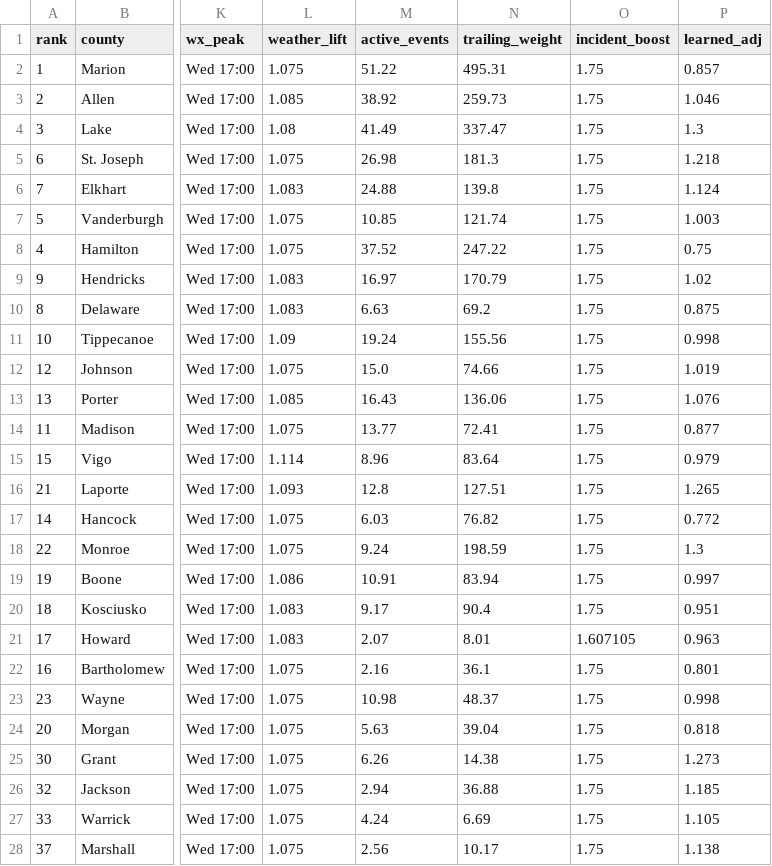
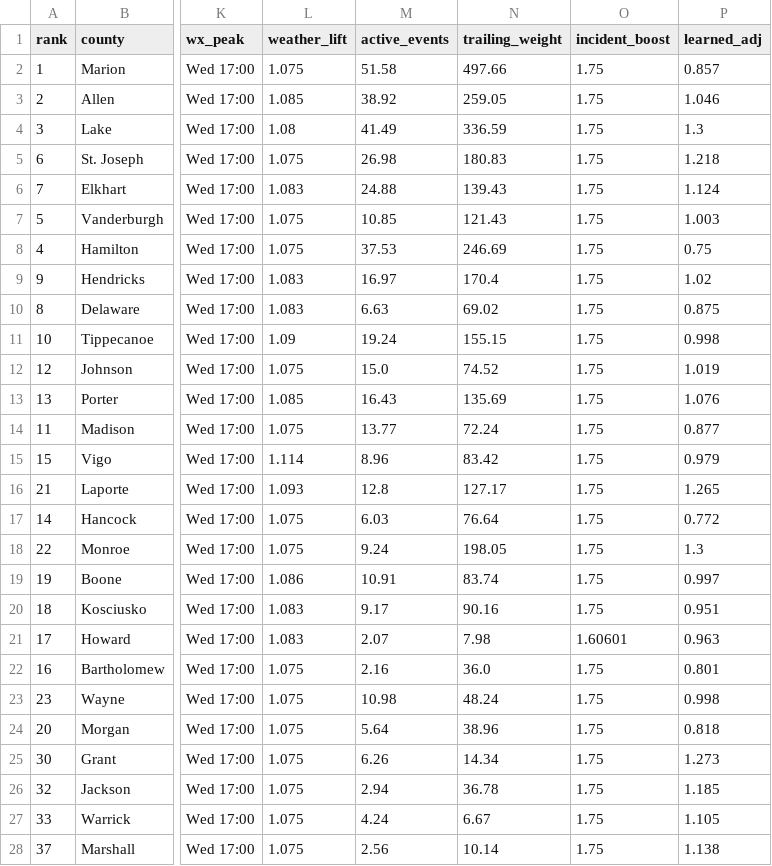
Before and after one commit to danielliu12/accident-forecaster, a CSV file: docs/county_risk.csv, drawn as a sheet; only a part is shown, gaps mark what is left out; the diff covers the shown part only; the diff names each change by its address in the sheet, - before the commit and + after, or states it on an @@ line.

```diff
--- a/docs/county_risk.csv
+++ b/docs/county_risk.csv
-M2 (active_events): 51.22
+M2 (active_events): 51.58
-N2 (trailing_weight): 495.31
+N2 (trailing_weight): 497.66
-N3 (trailing_weight): 259.73
+N3 (trailing_weight): 259.05
-N4 (trailing_weight): 337.47
+N4 (trailing_weight): 336.59
-N5 (trailing_weight): 181.3
+N5 (trailing_weight): 180.83
-N6 (trailing_weight): 139.8
+N6 (trailing_weight): 139.43
-N7 (trailing_weight): 121.74
+N7 (trailing_weight): 121.43
-M8 (active_events): 37.52
+M8 (active_events): 37.53
-N8 (trailing_weight): 247.22
+N8 (trailing_weight): 246.69
-N9 (trailing_weight): 170.79
+N9 (trailing_weight): 170.4
-N10 (trailing_weight): 69.2
+N10 (trailing_weight): 69.02
-N11 (trailing_weight): 155.56
+N11 (trailing_weight): 155.15
-N12 (trailing_weight): 74.66
+N12 (trailing_weight): 74.52
-N13 (trailing_weight): 136.06
+N13 (trailing_weight): 135.69
-N14 (trailing_weight): 72.41
+N14 (trailing_weight): 72.24
-N15 (trailing_weight): 83.64
+N15 (trailing_weight): 83.42
-N16 (trailing_weight): 127.51
+N16 (trailing_weight): 127.17
-N17 (trailing_weight): 76.82
+N17 (trailing_weight): 76.64
-N18 (trailing_weight): 198.59
+N18 (trailing_weight): 198.05
-N19 (trailing_weight): 83.94
+N19 (trailing_weight): 83.74
-N20 (trailing_weight): 90.4
+N20 (trailing_weight): 90.16
-N21 (trailing_weight): 8.01
+N21 (trailing_weight): 7.98
-O21 (incident_boost): 1.607105
+O21 (incident_boost): 1.60601
-N22 (trailing_weight): 36.1
+N22 (trailing_weight): 36.0
-N23 (trailing_weight): 48.37
+N23 (trailing_weight): 48.24
-M24 (active_events): 5.63
+M24 (active_events): 5.64
-N24 (trailing_weight): 39.04
+N24 (trailing_weight): 38.96
-N25 (trailing_weight): 14.38
+N25 (trailing_weight): 14.34
-N26 (trailing_weight): 36.88
+N26 (trailing_weight): 36.78
-N27 (trailing_weight): 6.69
+N27 (trailing_weight): 6.67
-N28 (trailing_weight): 10.17
+N28 (trailing_weight): 10.14
```
Also changed, not shown: 86 edited cells elsewhere in this file, docs/county_targets.csv, 8 other files.
